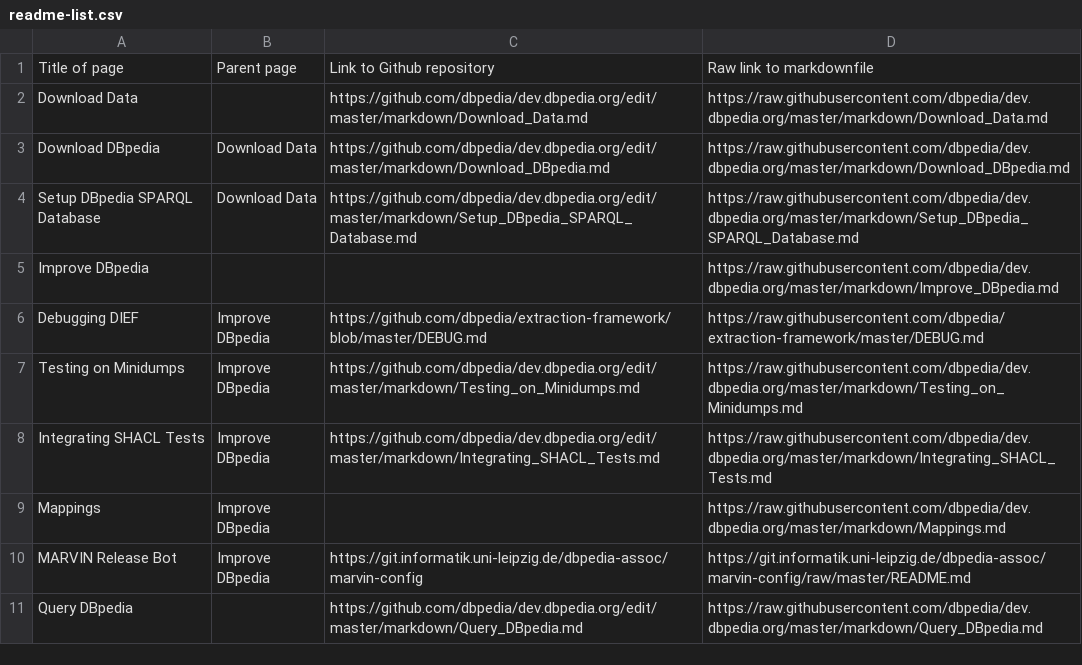
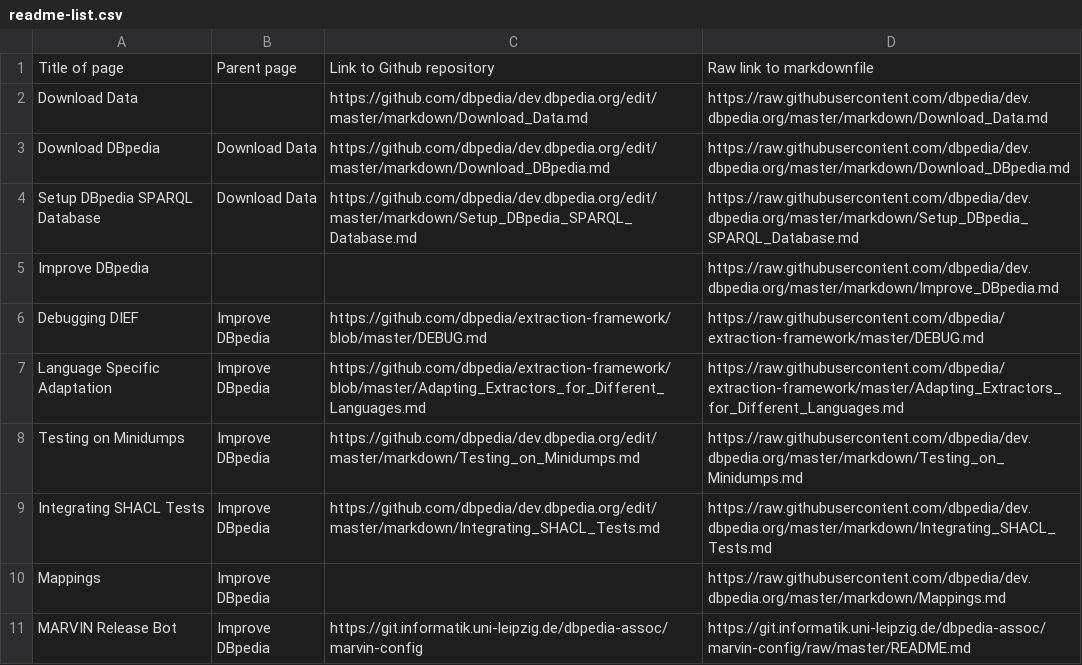
Before and after one commit to dbpedia/dev.dbpedia.org, a CSV file: readme-list.csv, drawn as a sheet; only a part is shown; the shorter side is filled out with more unchanged rows.

Commit message:
new page on Adapting Extractors for Different Languages

```diff
--- a/readme-list.csv
+++ b/readme-list.csv
@@ -6,2 +6,3 @@ Improve DBpedia,,,https://raw.githubusercontent.com/dbpedia/dev.dbpedia.org/mast
 Debugging DIEF,Improve DBpedia,https://github.com/dbpedia/extraction-framework/blob/master/DEBUG.md,https://raw.githubusercontent.com/dbpedia/extraction-framework/master/DEBUG.md
+Language Specific Adaptation,Improve DBpedia,https://github.com/dbpedia/extraction-framework/blob/master/Adapting_Extractors_for_Different_Languages.md,https://raw.githubusercontent.com/dbpedia/extraction-framework/master/Adapting_Extractors_for_Different_Languages.md
 Testing on Minidumps,Improve DBpedia,https://github.com/dbpedia/dev.dbpedia.org/edit/master/markdown/Testing_on_Minidumps.md,https://raw.githubusercontent.com/dbpedia/dev.dbpedia.org/master/markdown/Testing_on_Minidumps.md
```
Also changed, not shown: 1 other file.
